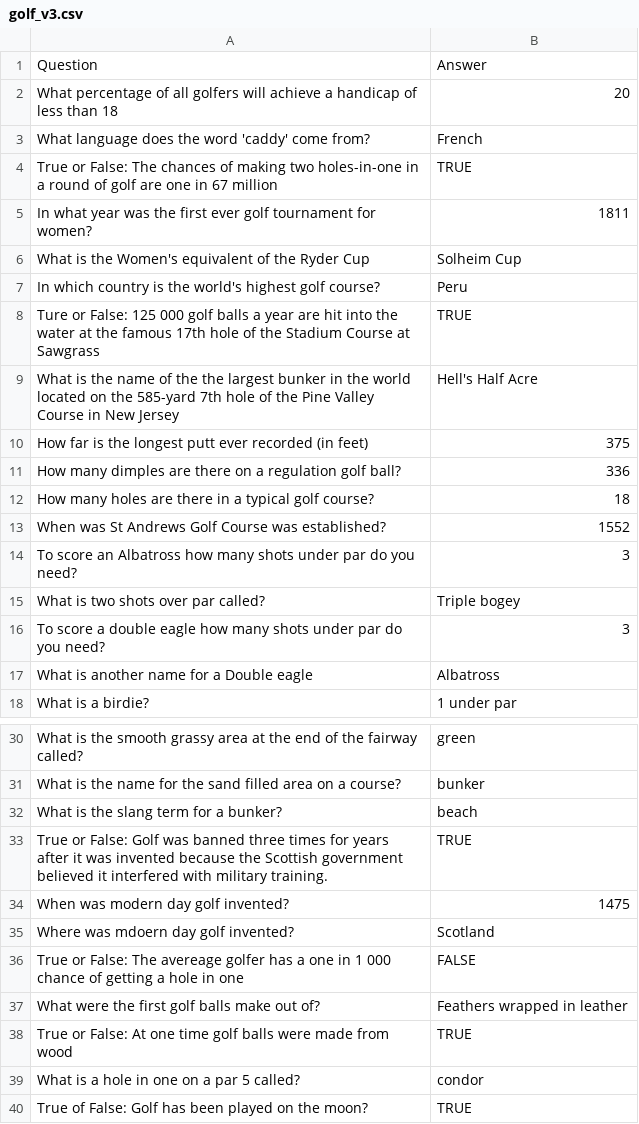
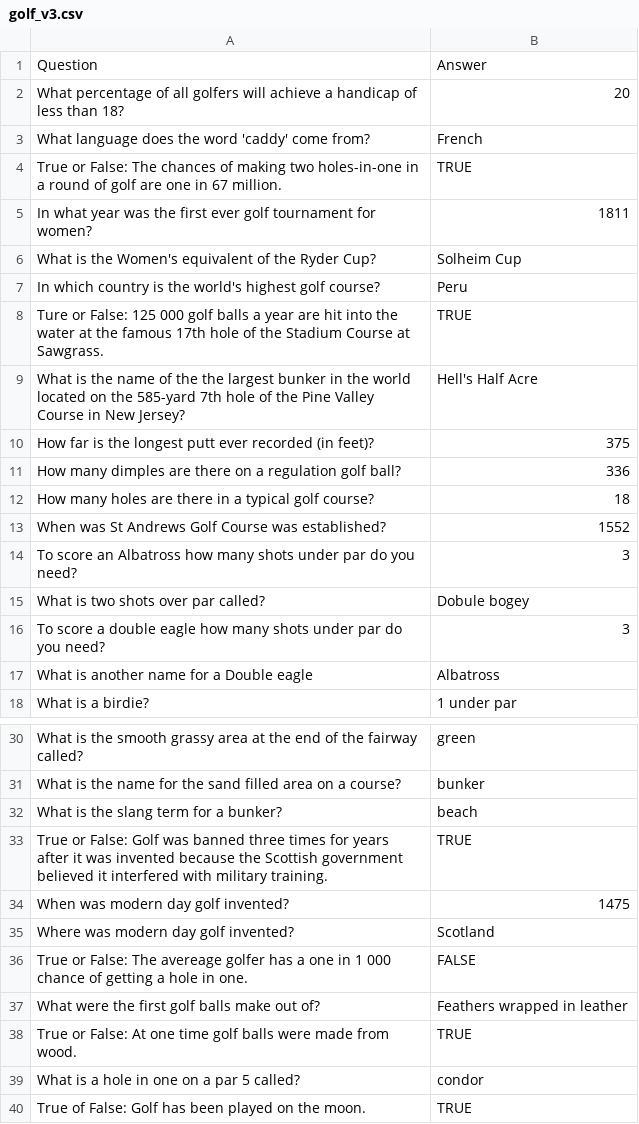
Before and after one commit to Benboi24/01_Golf_Quiz, a CSV file: golf_v3.csv, drawn as a sheet; only a part is shown, gaps mark what is left out.

```diff
--- a/golf_v3.csv
+++ b/golf_v3.csv
@@ -1,11 +1,11 @@
 Question,Answer
-What percentage of all golfers will achieve a handicap of less than 18,20
+What percentage of all golfers will achieve a handicap of less than 18?,20
 What language does the word 'caddy' come from?,French
-True or False: The chances of making two holes-in-one in a round of golf are one in 67 million,TRUE
+True or False: The chances of making two holes-in-one in a round of golf are one in 67 million.,TRUE
 In what year was the first ever golf tournament for women? ,1811
-What is the Women's equivalent of the Ryder Cup,Solheim Cup
+What is the Women's equivalent of the Ryder Cup?,Solheim Cup
 In which country is the world's highest golf course?,Peru
-Ture or False: 125 000 golf balls a year are hit into the water at the famous 17th hole of the Stadium Course at Sawgrass,TRUE
-What is the name of the the largest bunker in the world located on the 585-yard 7th hole of the Pine Valley Course in New Jersey, Hell's Half Acre
-How far is the longest putt ever recorded (in feet),375
+Ture or False: 125 000 golf balls a year are hit into the water at the famous 17th hole of the Stadium Course at Sawgrass.,TRUE
+What is the name of the the largest bunker in the world located on the 585-yard 7th hole of the Pine Valley Course in New Jersey?, Hell's Half Acre
+How far is the longest putt ever recorded (in feet)?,375
 How many dimples are there on a regulation golf ball?,336
@@ -14,3 +14,3 @@ When was St Andrews Golf Course was established?,1552
 To score an Albatross  how many shots under par do you need?,3
-What is two shots over par called?,Triple bogey
+What is two shots over par called?,Dobule bogey
 To score a double eagle  how many shots under par do you need?,3
@@ -34,7 +34,7 @@ True or False: Golf was banned three times for years after it was invented becau
 When was modern day golf invented?,1475
-Where was mdoern day golf invented?,Scotland
-True or False: The avereage golfer has a one in 1 000 chance of getting a hole in one,FALSE
+Where was modern day golf invented?,Scotland
+True or False: The avereage golfer has a one in 1 000 chance of getting a hole in one.,FALSE
 What were the first golf balls make out of?,Feathers wrapped in leather
-True or False: At one time golf balls were made from wood,TRUE
+True or False: At one time golf balls were made from wood.,TRUE
 What is a hole in one on a par 5 called?,condor
-True of False: Golf has been played on the moon?,TRUE
+True of False: Golf has been played on the moon.,TRUE
```
Also changed, not shown: golf.csv, 1 other file.
